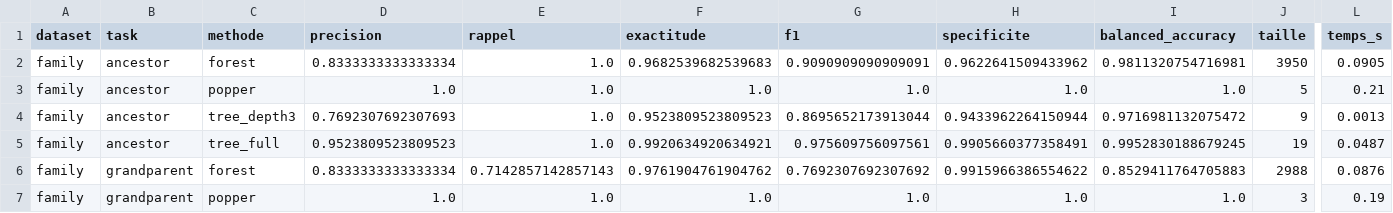
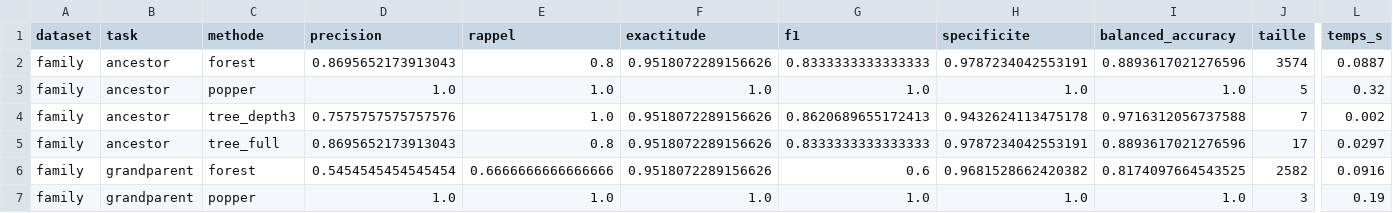
Before and after one commit to EmmaLehec/fork_2026-MSMIN5IN43-Search-Symbolic-Min2, a CSV file: groupe-g2-ilp-popper/results/comparaison.csv, drawn as a sheet; only a part is shown, gaps mark what is left out; the diff covers the shown part only; the diff names each change by its address in the sheet, - before the commit and + after, or states it on an @@ line.

```diff
--- a/groupe-g2-ilp-popper/results/comparaison.csv
+++ b/groupe-g2-ilp-popper/results/comparaison.csv
-D2 (precision): 0.8333333333333334
+D2 (precision): 0.8695652173913043
-E2 (rappel): 1.0
+E2 (rappel): 0.8
-F2 (exactitude): 0.9682539682539683
+F2 (exactitude): 0.9518072289156626
-G2 (f1): 0.9090909090909091
+G2 (f1): 0.8333333333333333
-H2 (specificite): 0.9622641509433962
+H2 (specificite): 0.9787234042553191
-I2 (balanced_accuracy): 0.9811320754716981
+I2 (balanced_accuracy): 0.8893617021276596
-J2 (taille): 3950
+J2 (taille): 3574
-L2 (temps_s): 0.0905
+L2 (temps_s): 0.0887
-L3 (temps_s): 0.21
+L3 (temps_s): 0.32
-D4 (precision): 0.7692307692307693
+D4 (precision): 0.7575757575757576
-F4 (exactitude): 0.9523809523809523
+F4 (exactitude): 0.9518072289156626
-G4 (f1): 0.8695652173913044
+G4 (f1): 0.8620689655172413
-H4 (specificite): 0.9433962264150944
+H4 (specificite): 0.9432624113475178
-I4 (balanced_accuracy): 0.9716981132075472
+I4 (balanced_accuracy): 0.9716312056737588
-J4 (taille): 9
+J4 (taille): 7
-L4 (temps_s): 0.0013
+L4 (temps_s): 0.002
-D5 (precision): 0.9523809523809523
+D5 (precision): 0.8695652173913043
-E5 (rappel): 1.0
+E5 (rappel): 0.8
-F5 (exactitude): 0.9920634920634921
+F5 (exactitude): 0.9518072289156626
-G5 (f1): 0.975609756097561
+G5 (f1): 0.8333333333333333
-H5 (specificite): 0.9905660377358491
+H5 (specificite): 0.9787234042553191
-I5 (balanced_accuracy): 0.9952830188679245
+I5 (balanced_accuracy): 0.8893617021276596
-J5 (taille): 19
+J5 (taille): 17
-L5 (temps_s): 0.0487
+L5 (temps_s): 0.0297
-D6 (precision): 0.8333333333333334
+D6 (precision): 0.5454545454545454
-E6 (rappel): 0.7142857142857143
+E6 (rappel): 0.6666666666666666
-F6 (exactitude): 0.9761904761904762
+F6 (exactitude): 0.9518072289156626
-G6 (f1): 0.7692307692307692
+G6 (f1): 0.6
-H6 (specificite): 0.9915966386554622
+H6 (specificite): 0.9681528662420382
-I6 (balanced_accuracy): 0.8529411764705883
+I6 (balanced_accuracy): 0.8174097664543525
-J6 (taille): 2988
+J6 (taille): 2582
-L6 (temps_s): 0.0876
+L6 (temps_s): 0.0916
```
Also changed, not shown: 53 edited cells elsewhere in this file, 3 other files.
